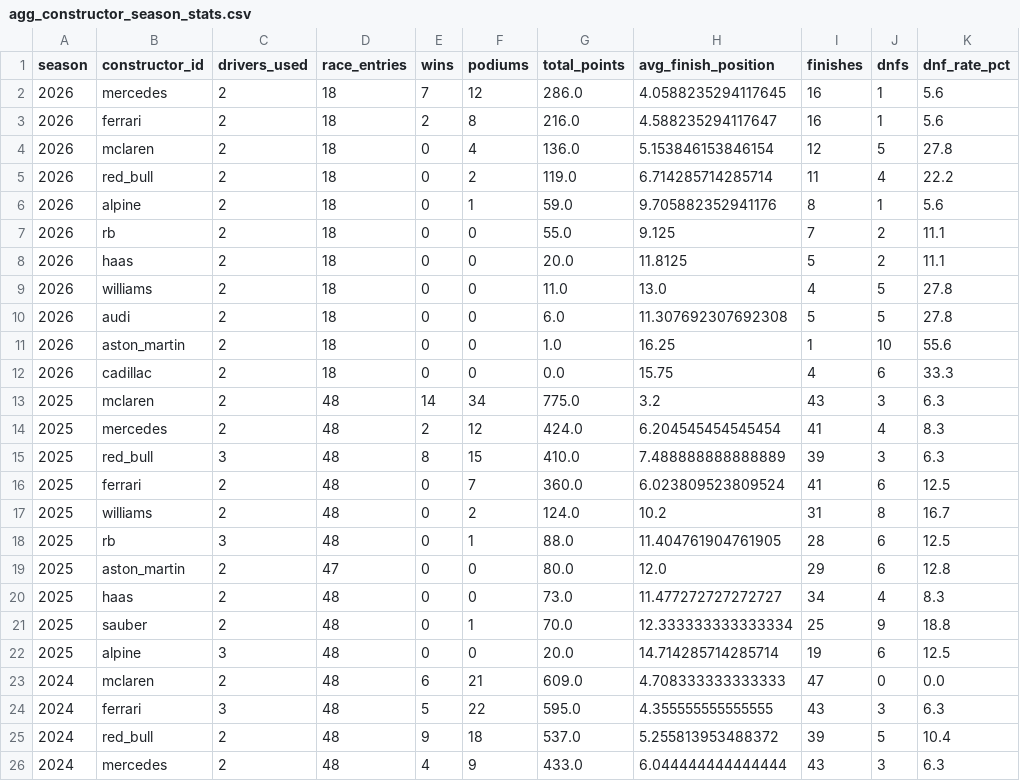
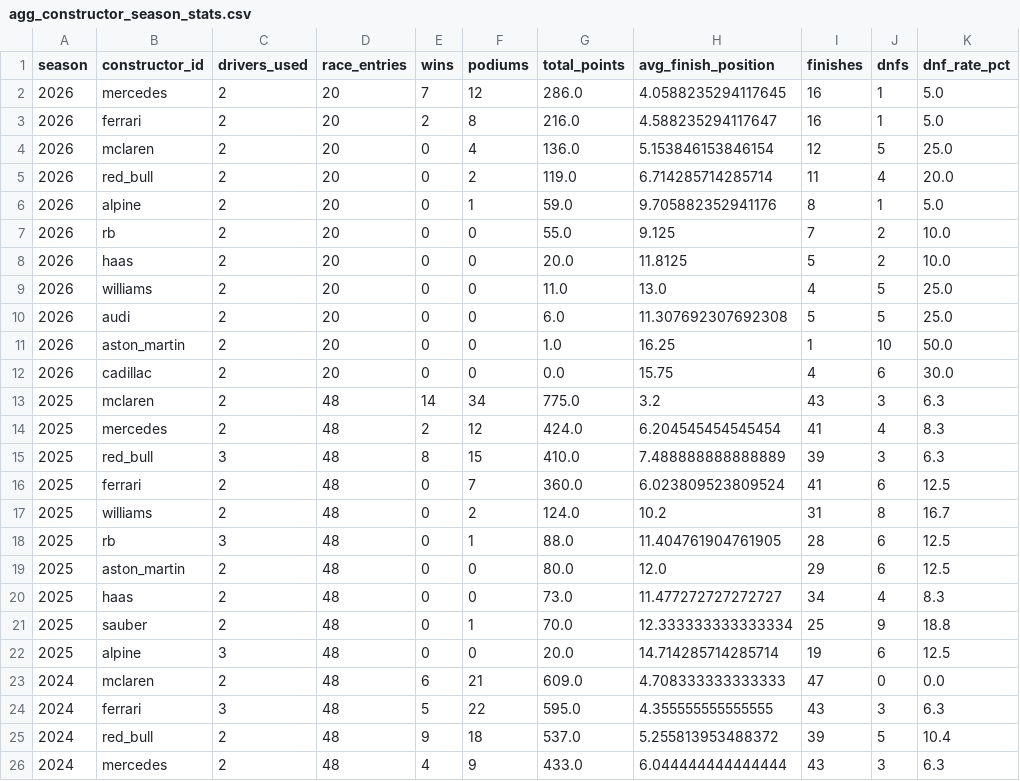
Before and after one commit to 3mrZain7agag/f1-data-engineering, a CSV file: exports/gold/agg_constructor_season_stats.csv, drawn as a sheet; only a part is shown.

```diff
--- a/exports/gold/agg_constructor_season_stats.csv
+++ b/exports/gold/agg_constructor_season_stats.csv
@@ -1,13 +1,13 @@
 season,constructor_id,drivers_used,race_entries,wins,podiums,total_points,avg_finish_position,finishes,dnfs,dnf_rate_pct
-2026,mercedes,2,18,7,12,286.0,4.0588235294117645,16,1,5.6
-2026,ferrari,2,18,2,8,216.0,4.588235294117647,16,1,5.6
-2026,mclaren,2,18,0,4,136.0,5.153846153846154,12,5,27.8
-2026,red_bull,2,18,0,2,119.0,6.714285714285714,11,4,22.2
-2026,alpine,2,18,0,1,59.0,9.705882352941176,8,1,5.6
-2026,rb,2,18,0,0,55.0,9.125,7,2,11.1
-2026,haas,2,18,0,0,20.0,11.8125,5,2,11.1
-2026,williams,2,18,0,0,11.0,13.0,4,5,27.8
-2026,audi,2,18,0,0,6.0,11.307692307692308,5,5,27.8
-2026,aston_martin,2,18,0,0,1.0,16.25,1,10,55.6
-2026,cadillac,2,18,0,0,0.0,15.75,4,6,33.3
+2026,mercedes,2,20,7,12,286.0,4.0588235294117645,16,1,5.0
+2026,ferrari,2,20,2,8,216.0,4.588235294117647,16,1,5.0
+2026,mclaren,2,20,0,4,136.0,5.153846153846154,12,5,25.0
+2026,red_bull,2,20,0,2,119.0,6.714285714285714,11,4,20.0
+2026,alpine,2,20,0,1,59.0,9.705882352941176,8,1,5.0
+2026,rb,2,20,0,0,55.0,9.125,7,2,10.0
+2026,haas,2,20,0,0,20.0,11.8125,5,2,10.0
+2026,williams,2,20,0,0,11.0,13.0,4,5,25.0
+2026,audi,2,20,0,0,6.0,11.307692307692308,5,5,25.0
+2026,aston_martin,2,20,0,0,1.0,16.25,1,10,50.0
+2026,cadillac,2,20,0,0,0.0,15.75,4,6,30.0
 2025,mclaren,2,48,14,34,775.0,3.2,43,3,6.3
@@ -18,3 +18,3 @@ season,constructor_id,drivers_used,race_entries,wins,podiums,total_points,avg_fi
 2025,rb,3,48,0,1,88.0,11.404761904761905,28,6,12.5
-2025,aston_martin,2,47,0,0,80.0,12.0,29,6,12.8
+2025,aston_martin,2,48,0,0,80.0,12.0,29,6,12.5
 2025,haas,2,48,0,0,73.0,11.477272727272727,34,4,8.3
```
Also changed, not shown: exports/gold/agg_driver_season_stats.csv, 9 other files.
